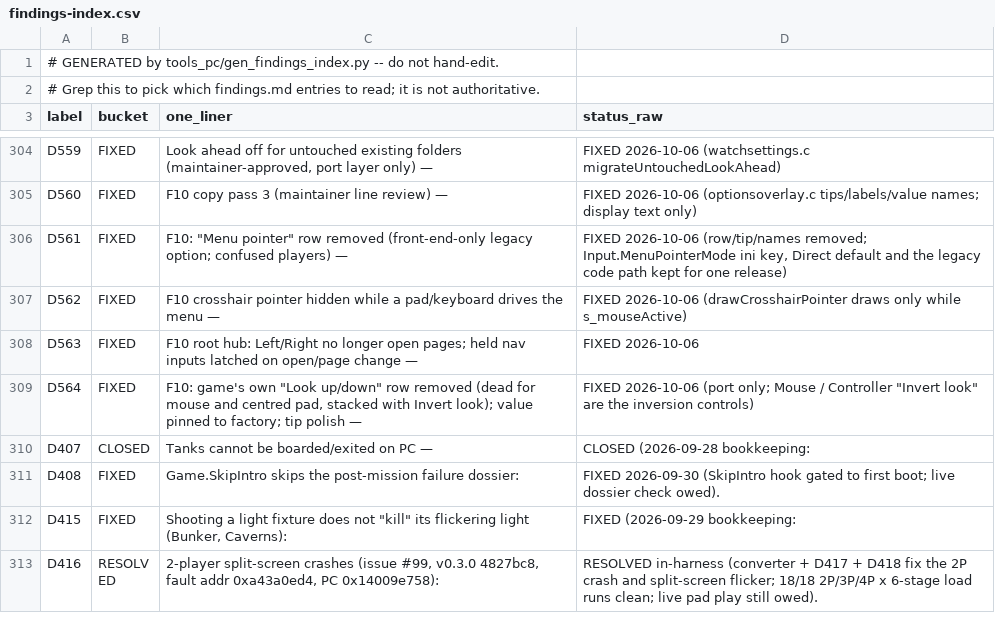
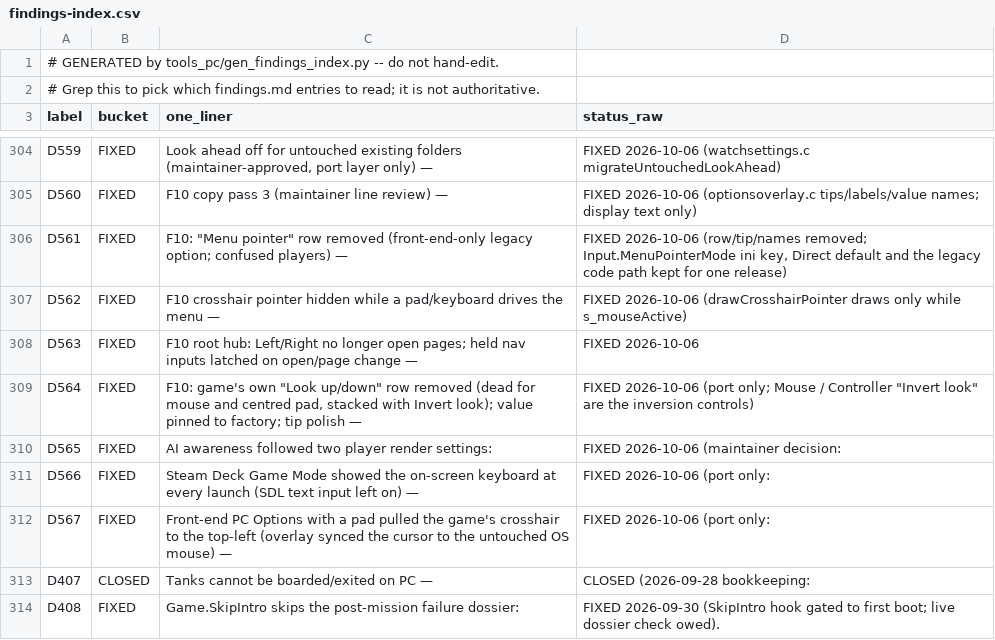
Before and after one commit to jkdansereau/goldeneye-pc-port, a CSV file: docs/dev/findings-index.csv, drawn as a sheet; only a part is shown, gaps mark what is left out; the shorter side is filled out with more unchanged rows; the diff names each change by its address in the sheet, - before the commit and + after, or states it on an @@ line.

Commit message:
v0.5.0 final pass: AI and Deck fixes (D565-D567), docs and site refresh
Fixes:
- D565: AI awareness no longer follows two player render settings. Fog
  distance is floored at 100 (below it the shortened clip hid guards from
  AI on-screen checks); the D466 gameplay fog cull is rescaled to the game's
  own FOV (identity at defaults).
- D566: Steam Deck Game Mode no longer shows the on-screen keyboard at
  launch (SDL text input stopped; screen-keyboard hint off).
- D567: opening PC Options from the front end with a pad no longer drags
  the game's crosshair to the top-left corner.

Docs and site:
- README News/Status/Features/controls brought up to date; the unpublished
  v0.4.1 work is folded into v0.5.0 everywhere; stats to v0.5.0.
- Release notes reordered: player-facing highlights first, finding labels
  and verification at the bottom.
- Site status rewritten; favicon is now the exe icon (make_icon.py writes
  docs/favicon.ico).
- ROADMAP: AI review results, update-check follow-up, stale rows closed.

Verified: Windows + Linux builds; Windows pixel gate Surface 1 PASS;
Deck build deployed for the maintainer's Game Mode checks.

```diff
--- a/docs/dev/findings-index.csv
+++ b/docs/dev/findings-index.csv
+row 310: D565 | FIXED | AI awareness followed two player render settings: | FIXED 2026-10-06 (maintainer decision:
+row 311: D566 | FIXED | Steam Deck Game Mode showed the on-screen keyboard at every launch (SDL text input left on) — | FIXED 2026-10-06 (port only:
+row 312: D567 | FIXED | Front-end PC Options with a pad pulled the game's crosshair to the top-left (overlay synced the cursor to the untouched OS mouse) — | FIXED 2026-10-06 (port only:
```
Also changed, not shown: 16 other files.
